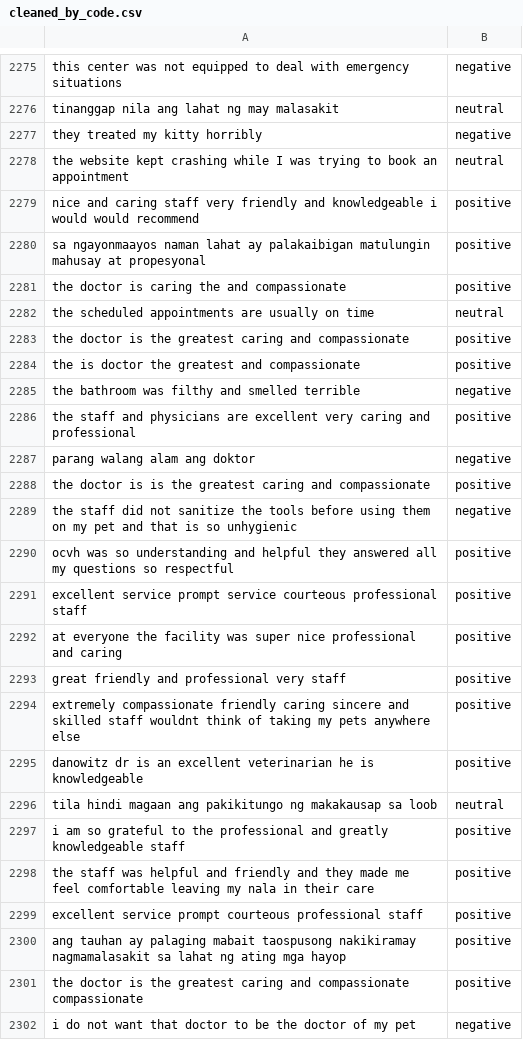
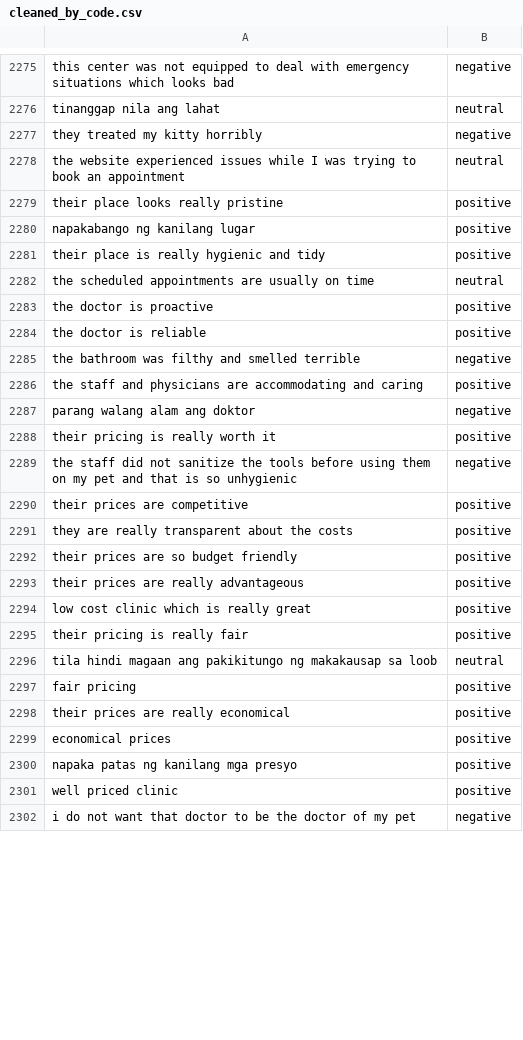
Before and after one commit to Tauri-23/AravelosPetClinic, a CSV file: MODEL/cleaned_by_code.csv, drawn as a sheet; only a part is shown, gaps mark what is left out; removed rows and columns are numbered as before the commit, all else as after; the diff covers the shown part only; the diff names each change by its address in the sheet, - before the commit and + after, or states it on an @@ line.

```diff
--- a/MODEL/cleaned_by_code.csv
+++ b/MODEL/cleaned_by_code.csv
-A2275: …emergency situations
+A2275: …emergency situations which looks bad
-A2276: tinanggap nila ang lahat ng may malasakit
+A2276: tinanggap nila ang lahat
-A2278: the website kept crashing while I…
+A2278: the website experienced issues while I…
-A2279: nice and caring staff very friendly and knowledgeable i would would recommend
+A2279: their place looks really pristine
-A2280: sa ngayonmaayos naman lahat ay palakaibigan matulungin mahusay at propesyonal
+A2280: napakabango ng kanilang lugar
-A2281: the doctor is caring the and compassionate
+A2281: their place is really hygienic and tidy
-A2283: the doctor is the greatest caring and compassionate
+A2283: the doctor is proactive
-A2284: the is doctor the greatest and compassionate
+A2284: the doctor is reliable
-A2286: …physicians are excellent very caring and professional
+A2286: …physicians are accommodating and caring
-A2288: the doctor is is the greatest caring and compassionate
+A2288: their pricing is really worth it
-A2290: ocvh was so understanding and helpful they answered all my questions so respectful
+A2290: their prices are competitive
-A2291: excellent service prompt service courteous professional staff
+A2291: they are really transparent about the costs
-A2292: at everyone the facility was super nice professional and caring
+A2292: their prices are so budget friendly
-A2293: great friendly and professional very staff
+A2293: their prices are really advantageous
-A2294: extremely compassionate friendly caring sincere and skilled staff wouldnt think of taking my pets anywhere else
+A2294: low cost clinic which is really great
-A2295: danowitz dr is an excellent veterinarian he is knowledgeable
+A2295: their pricing is really fair
+row 2297: fair pricing | positive
-A2298: i am so grateful to the professional and greatly knowledgeable staff
+A2298: their prices are really economical
-row 2298: the staff was helpful and friendly and they made me feel comfortable leaving my nala in their care | positive
-A2299: excellent service prompt courteous professional staff
+A2299: economical prices
-A2300: ang tauhan ay palaging mabait taospusong nakikiramay nagmamalasakit sa lahat ng ating mga hayop
+A2300: napaka patas ng kanilang mga presyo
-A2301: the doctor is the greatest caring and compassionate compassionate
+A2301: well priced clinic
```
Also changed, not shown: 2 added rows, 2 removed rows and 120 edited cells elsewhere in this file.
